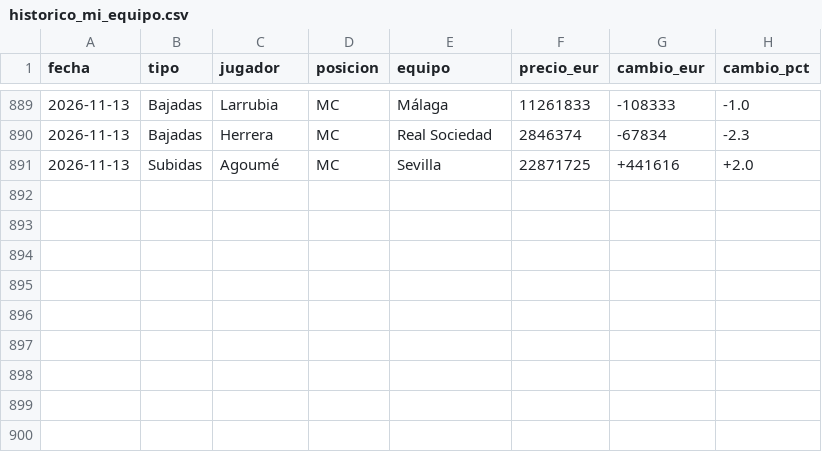
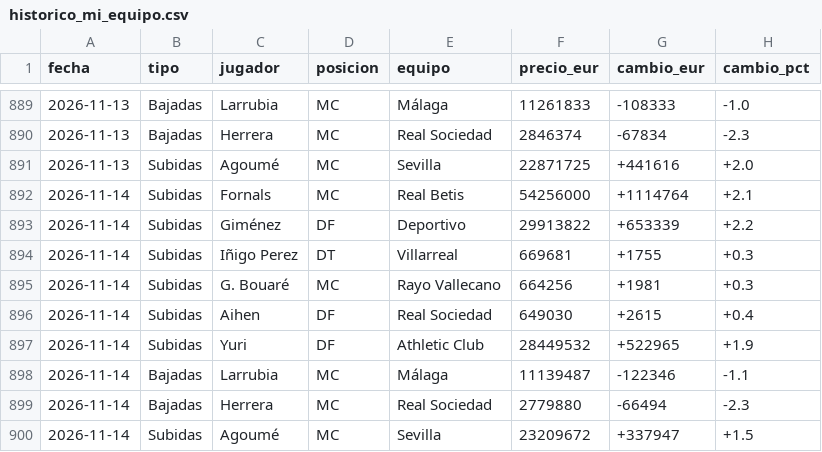
Before and after one commit to aquintero89/mercado-fantasy, a CSV file: historico_mi_equipo.csv, drawn as a sheet; only a part is shown, gaps mark what is left out; the diff names each change by its address in the sheet, - before the commit and + after, or states it on an @@ line.

```diff
--- a/historico_mi_equipo.csv
+++ b/historico_mi_equipo.csv
+row 892: 2026-11-14 | Subidas | Fornals | MC | Real Betis | 54256000 | +1114764 | +2.1
+row 893: 2026-11-14 | Subidas | Giménez | DF | Deportivo | 29913822 | +653339 | +2.2
+row 894: 2026-11-14 | Subidas | Iñigo Perez | DT | Villarreal | 669681 | +1755 | +0.3
+row 895: 2026-11-14 | Subidas | G. Bouaré | MC | Rayo Vallecano | 664256 | +1981 | +0.3
+row 896: 2026-11-14 | Subidas | Aihen | DF | Real Sociedad | 649030 | +2615 | +0.4
+row 897: 2026-11-14 | Subidas | Yuri | DF | Athletic Club | 28449532 | +522965 | +1.9
+row 898: 2026-11-14 | Bajadas | Larrubia | MC | Málaga | 11139487 | -122346 | -1.1
+row 899: 2026-11-14 | Bajadas | Herrera | MC | Real Sociedad | 2779880 | -66494 | -2.3
+row 900: 2026-11-14 | Subidas | Agoumé | MC | Sevilla | 23209672 | +337947 | +1.5
```
Also changed, not shown: 6 other files.
